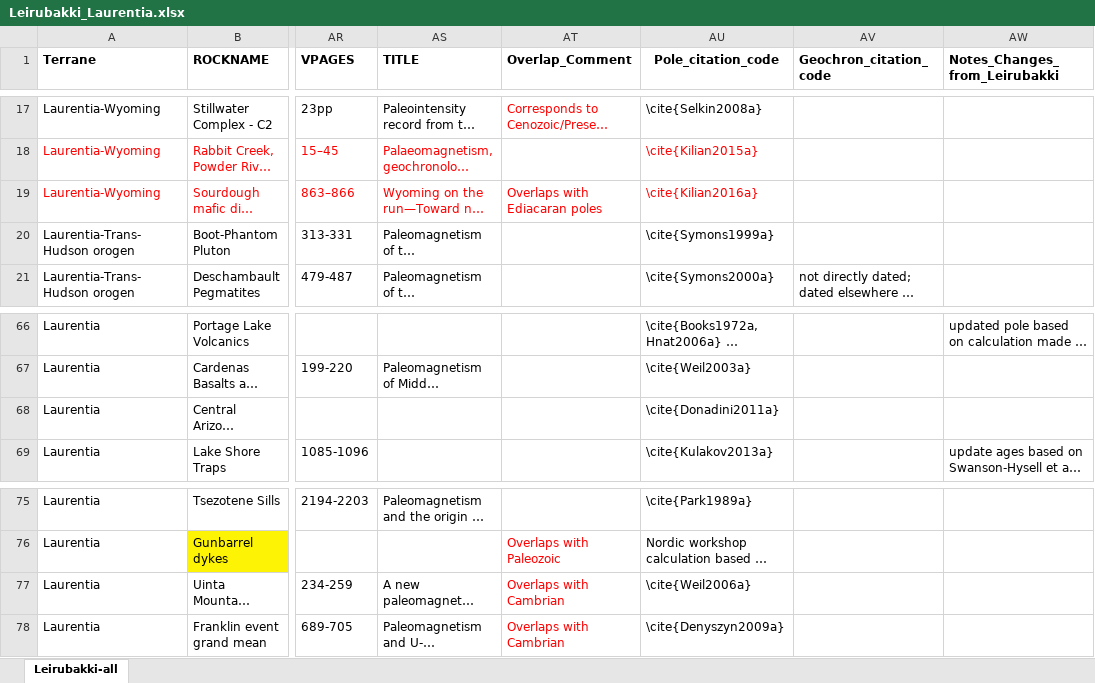
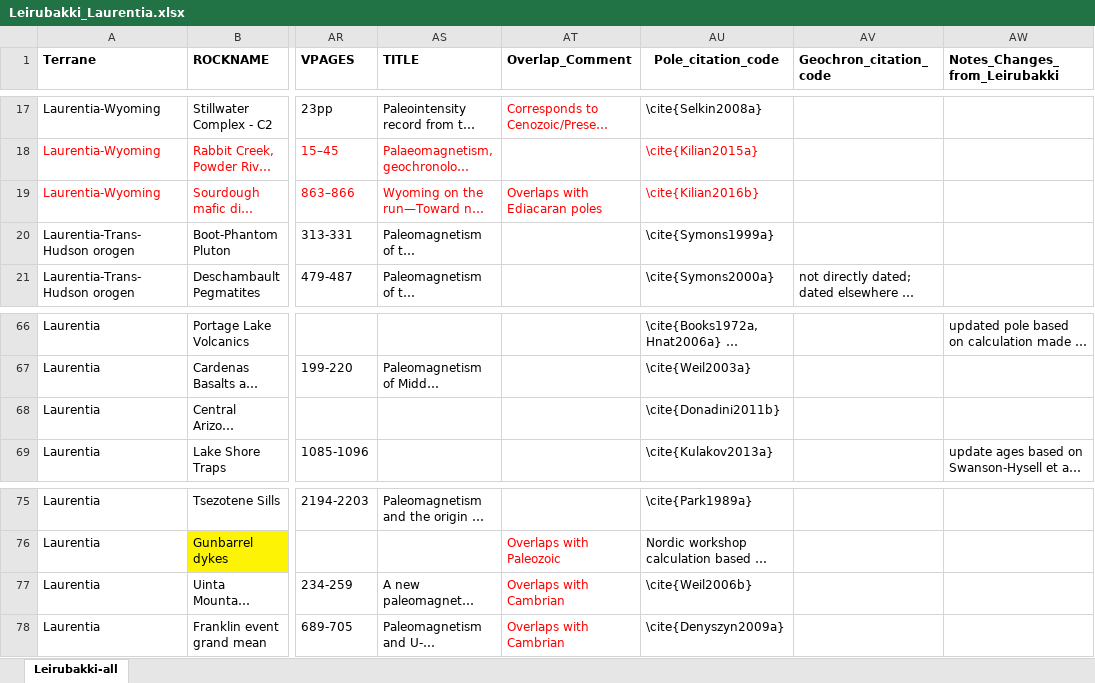
Before and after one commit to Swanson-Hysell-Group/Laurentia_Paleogeography, an Excel workbook: Data/Leirubakki_Laurentia.xlsx, sheet Leirubakki-all, drawn as a sheet; only a part is shown, gaps mark what is left out; long unchanged cells end in …; values as stored, in another font and other column widths than the file's, no borders; the diff names each change by its address in the sheet, - before the commit and + after, or states it on an @@ line.

```diff
--- a/Data/Leirubakki_Laurentia.xlsx (sheet Leirubakki-all)
+++ b/Data/Leirubakki_Laurentia.xlsx (sheet Leirubakki-all)
-AU19 (Pole_citation_code): \cite{Kilian2016a}
+AU19 (Pole_citation_code): \cite{Kilian2016b}
-AU68 (Pole_citation_code): \cite{Donadini2011a}
+AU68 (Pole_citation_code): \cite{Donadini2011b}
-AU77 (Pole_citation_code): \cite{Weil2006a}
+AU77 (Pole_citation_code): \cite{Weil2006b}
```
Also changed, not shown: 2 other files.
